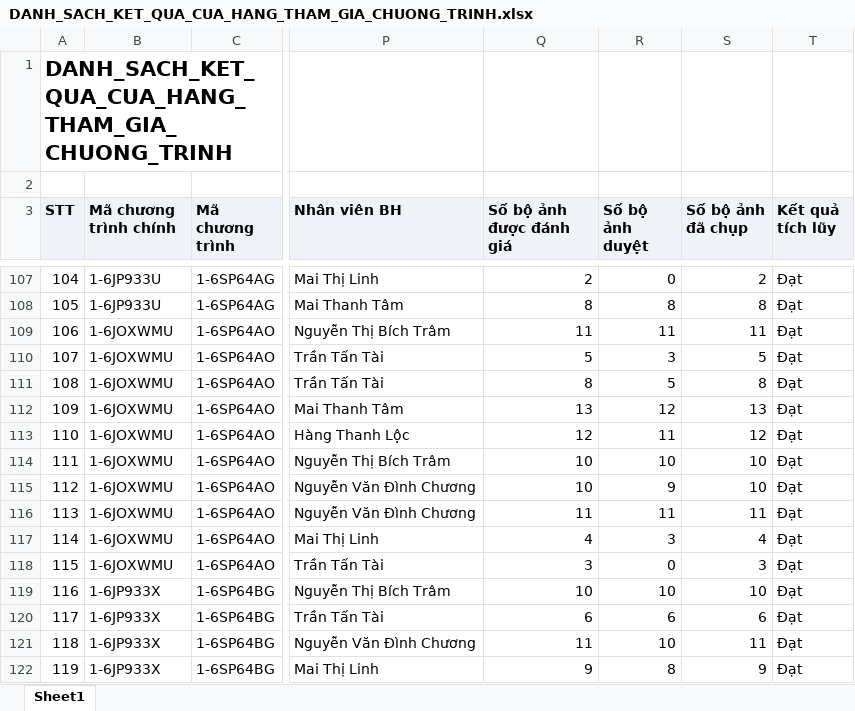
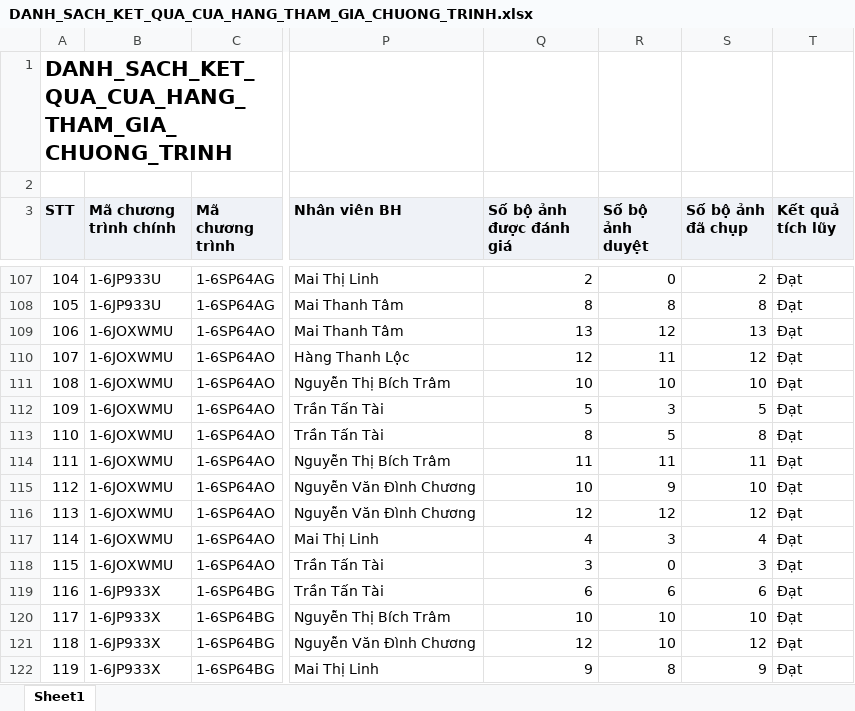
Before and after one commit to tantt2026-test/Test, an Excel workbook: data/Thang11/DANH_SACH_KET_QUA_CUA_HANG_THAM_GIA_CHUONG_TRINH.xlsx, sheet Sheet1, drawn as a sheet; only a part is shown, gaps mark what is left out; values as stored, in another font and other column widths than the file's, no borders; the diff covers the shown part only; the diff names each change by its address in the sheet, - before the commit and + after, or states it on an @@ line.

```diff
--- a/data/Thang11/DANH_SACH_KET_QUA_CUA_HANG_THAM_GIA_CHUONG_TRINH.xlsx (sheet Sheet1)
+++ b/data/Thang11/DANH_SACH_KET_QUA_CUA_HANG_THAM_GIA_CHUONG_TRINH.xlsx (sheet Sheet1)
@@ column A (STT) renumbered between rows 8 and 120 @@
@@ row 110 moved to row 112: 109 @@
@@ row 111 moved to row 113: 110 @@
@@ row 109 moved to row 114: 111 @@
-Q116 (Số bộ ảnh được đánh giá): 11
+Q116 (Số bộ ảnh được đánh giá): 12
-R116 (Số bộ ảnh duyệt): 11
+R116 (Số bộ ảnh duyệt): 12
-S116 (Số bộ ảnh đã chụp): 11
+S116 (Số bộ ảnh đã chụp): 12
@@ row 120 moved to row 119: 116 @@
-Q121 (Số bộ ảnh được đánh giá): 11
+Q121 (Số bộ ảnh được đánh giá): 12
-S121 (Số bộ ảnh đã chụp): 11
+S121 (Số bộ ảnh đã chụp): 12
```
Also changed, not shown: 1 added row, 1 removed row, 49 moved rows and 17 edited cells elsewhere in this sheet, data/Thang11/DanhSachLichViengTham.xlsx, data/Thang11/DanhSachXetBoHinhTrungBay.xlsx, 2 other files.
